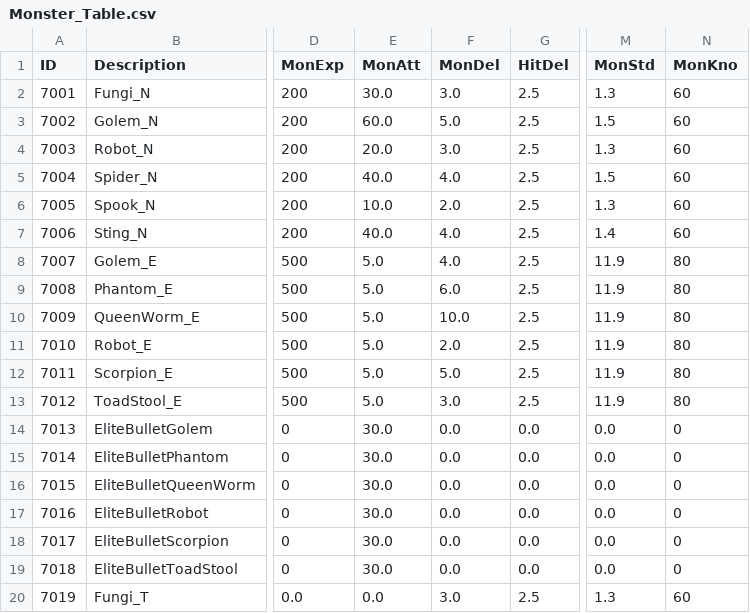
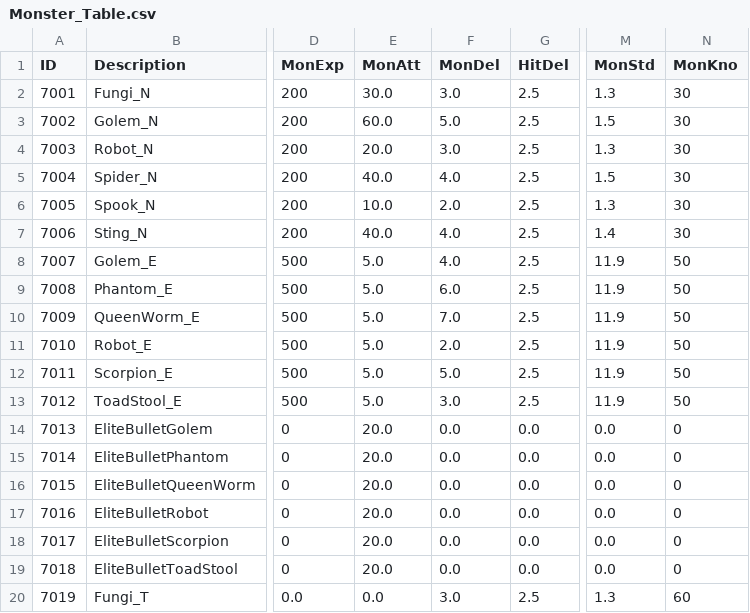
Before and after one commit to kupka05/Project_DR_KHT, a CSV file: Project_DR/Assets/Resources/Monster_Table.csv, drawn as a sheet; only a part is shown, gaps mark what is left out; the diff names each change by its address in the sheet, - before the commit and + after, or states it on an @@ line.

```diff
--- a/Project_DR/Assets/Resources/Monster_Table.csv
+++ b/Project_DR/Assets/Resources/Monster_Table.csv
-N2:N7 (MonKno): 60
+N2:N7 (MonKno): 30
-N8:N13 (MonKno): 80
+N8:N13 (MonKno): 50
-F10 (MonDel): 10.0
+F10 (MonDel): 7.0
-E14:E19 (MonAtt): 30.0
+E14:E19 (MonAtt): 20.0
```
Also changed, not shown: Project_DR/Assets/Resources/NPC_Comunication_Table.csv, 5 other files.
